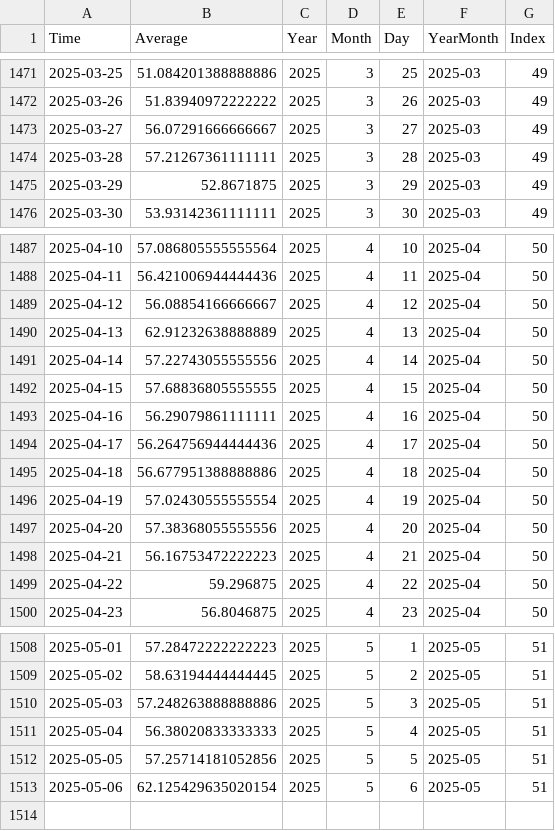
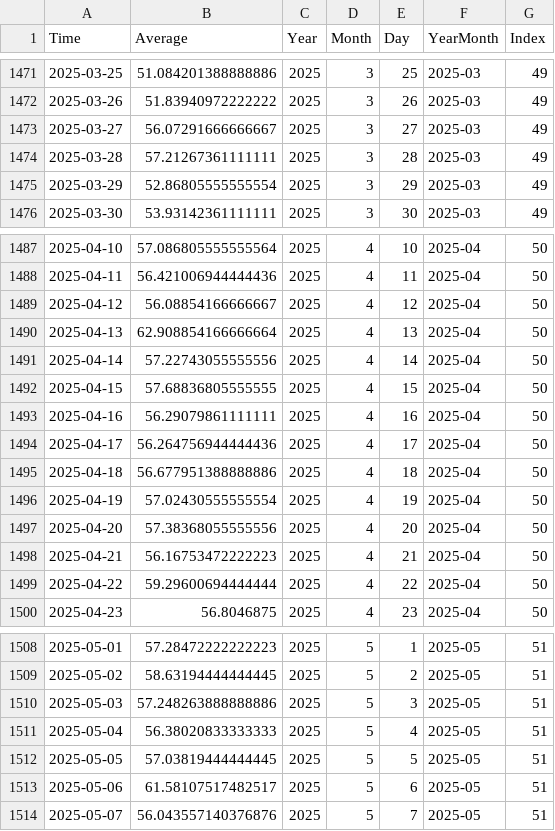
Before and after one commit to NRFormer/NRFormer.github.io, a CSV file: json/data_calender_heatmap/岡山県_calendar_heatmap.csv, drawn as a sheet; only a part is shown, gaps mark what is left out.

```diff
--- a/json/data_calender_heatmap/岡山県_calendar_heatmap.csv
+++ b/json/data_calender_heatmap/岡山県_calendar_heatmap.csv
@@ -1474,3 +1474,3 @@ Time,Average,Year,Month,Day,YearMonth,Index
 2025-03-28,57.21267361111111,2025,3,28,2025-03,49
-2025-03-29,52.8671875,2025,3,29,2025-03,49
+2025-03-29,52.86805555555554,2025,3,29,2025-03,49
 2025-03-30,53.93142361111111,2025,3,30,2025-03,49
@@ -1489,3 +1489,3 @@ Time,Average,Year,Month,Day,YearMonth,Index
 2025-04-12,56.08854166666667,2025,4,12,2025-04,50
-2025-04-13,62.91232638888889,2025,4,13,2025-04,50
+2025-04-13,62.908854166666664,2025,4,13,2025-04,50
 2025-04-14,57.22743055555556,2025,4,14,2025-04,50
@@ -1498,3 +1498,3 @@ Time,Average,Year,Month,Day,YearMonth,Index
 2025-04-21,56.16753472222223,2025,4,21,2025-04,50
-2025-04-22,59.296875,2025,4,22,2025-04,50
+2025-04-22,59.29600694444444,2025,4,22,2025-04,50
 2025-04-23,56.8046875,2025,4,23,2025-04,50
@@ -1511,3 +1511,4 @@ Time,Average,Year,Month,Day,YearMonth,Index
 2025-05-04,56.38020833333333,2025,5,4,2025-05,51
-2025-05-05,57.25714181052856,2025,5,5,2025-05,51
-2025-05-06,62.125429635020154,2025,5,6,2025-05,51
+2025-05-05,57.03819444444445,2025,5,5,2025-05,51
+2025-05-06,61.58107517482517,2025,5,6,2025-05,51
+2025-05-07,56.043557140376876,2025,5,7,2025-05,51
```
Also changed, not shown: json/data_calender_heatmap/京都府_calendar_heatmap.csv, json/data_calender_heatmap/佐賀県_calendar_heatmap.csv, 57 other files.
